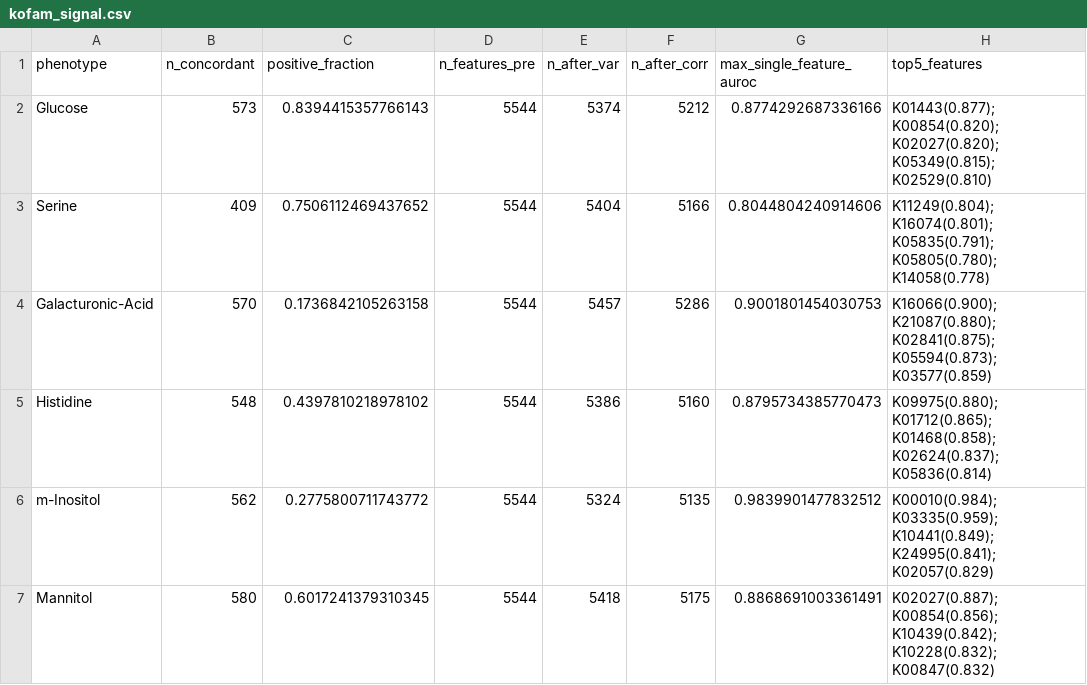
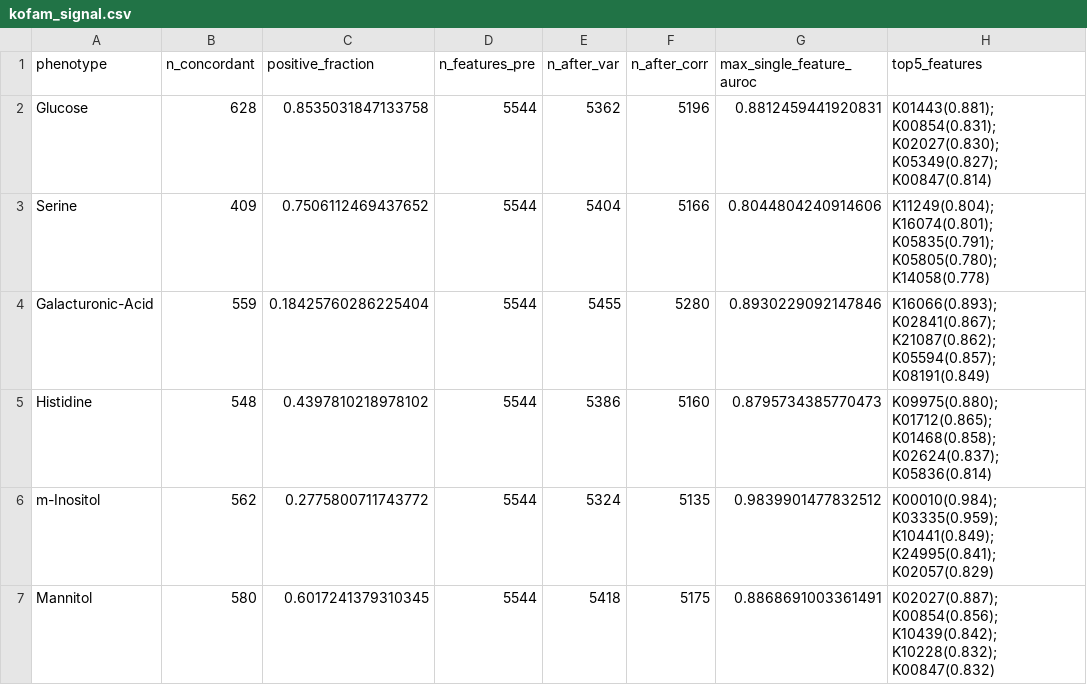
Before and after one commit to kbasecollaborations/trait-prediction-manuscript, a CSV file: scripts/figure5_diagnostic/kofam_signal.csv, drawn as a sheet.

```diff
--- a/scripts/figure5_diagnostic/kofam_signal.csv
+++ b/scripts/figure5_diagnostic/kofam_signal.csv
@@ -1,5 +1,5 @@
 phenotype,n_concordant,positive_fraction,n_features_pre,n_after_var,n_after_corr,max_single_feature_auroc,top5_features
-Glucose,573,0.8394415357766143,5544,5374,5212,0.8774292687336166,K01443(0.877); K00854(0.820); K02027(0.820); K05349(0.815); K02529(0.810)
+Glucose,628,0.8535031847133758,5544,5362,5196,0.8812459441920831,K01443(0.881); K00854(0.831); K02027(0.830); K05349(0.827); K00847(0.814)
 Serine,409,0.7506112469437652,5544,5404,5166,0.8044804240914606,K11249(0.804); K16074(0.801); K05835(0.791); K05805(0.780); K14058(0.778)
-Galacturonic-Acid,570,0.1736842105263158,5544,5457,5286,0.9001801454030753,K16066(0.900); K21087(0.880); K02841(0.875); K05594(0.873); K03577(0.859)
+Galacturonic-Acid,559,0.18425760286225404,5544,5455,5280,0.8930229092147846,K16066(0.893); K02841(0.867); K21087(0.862); K05594(0.857); K08191(0.849)
 Histidine,548,0.4397810218978102,5544,5386,5160,0.8795734385770473,K09975(0.880); K01712(0.865); K01468(0.858); K02624(0.837); K05836(0.814)
```
Also changed, not shown: scripts/figure5_diagnostic/ba_table.csv, scripts/figure5_diagnostic/gapmind_signal.csv, 18 other files.
